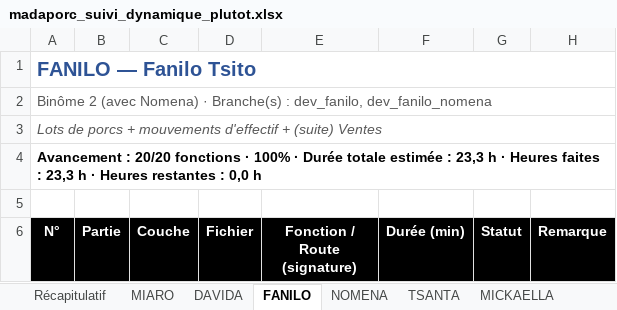
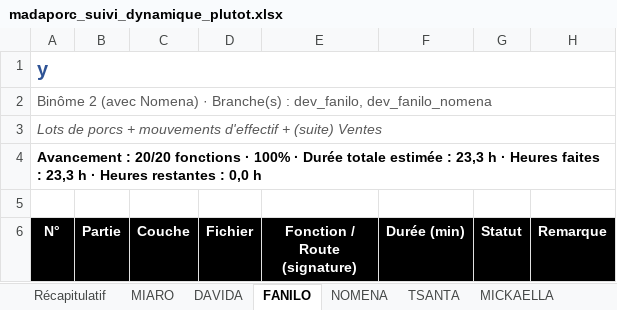
Before and after one commit to mickaellaandriamarondraibe-bit/MADAPORCS, an Excel workbook: madaporc_suivi_dynamique_plutot.xlsx, sheet FANILO, drawn as a sheet; only a part is shown; values as stored, in another font and other column widths than the file's, no borders; the diff names each change by its address in the sheet, - before the commit and + after, or states it on an @@ line.

```diff
--- a/madaporc_suivi_dynamique_plutot.xlsx (sheet FANILO)
+++ b/madaporc_suivi_dynamique_plutot.xlsx (sheet FANILO)
-A1 (N°): FANILO — Fanilo Tsito
+A1 (N°): y
```
Also changed, not shown: sheet TSANTA, sheet Récapitulatif, sheet Sheet12, sheet DAVIDA, other sheet tabs, 4 other files.
